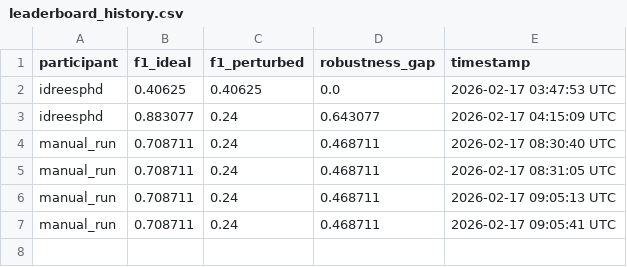
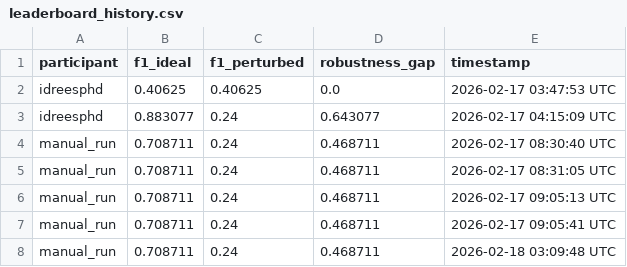
Before and after one commit to idrees11/gnn-topology-ablation, a CSV file: leaderboard/leaderboard_history.csv, drawn as a sheet.

```diff
--- a/leaderboard/leaderboard_history.csv
+++ b/leaderboard/leaderboard_history.csv
@@ -7 +7,2 @@ manual_run,0.708711,0.24,0.468711,2026-02-17 09:05:13 UTC
 manual_run,0.708711,0.24,0.468711,2026-02-17 09:05:41 UTC
+manual_run,0.708711,0.24,0.468711,2026-02-18 03:09:48 UTC
```
Also changed, not shown: 1 other file.
